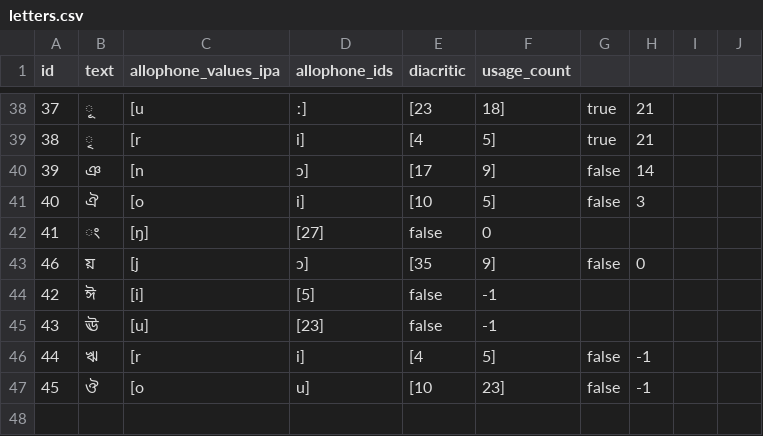
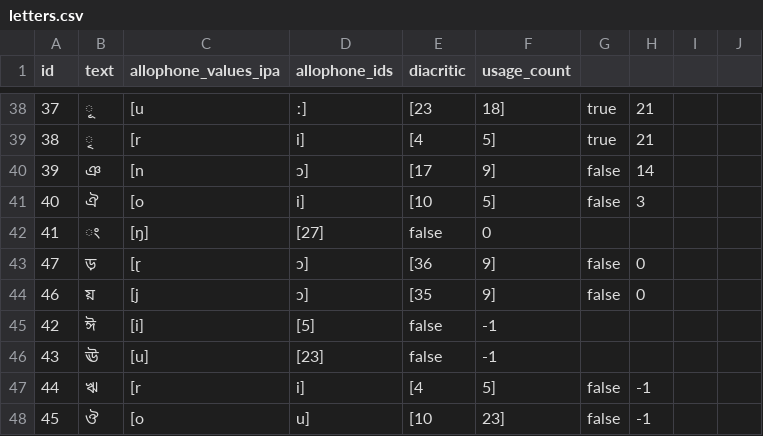
Before and after one commit to elimu-ai/webapp, a CSV file: src/main/resources/db/content_TEST/ben/letters.csv, drawn as a sheet; only a part is shown, gaps mark what is left out; the diff names each change by its address in the sheet, - before the commit and + after, or states it on an @@ line.

Commit message:
#714 Extract content from StoryWeaver ePUBs
- Bengali: Added Letter ড়

```diff
--- a/src/main/resources/db/content_TEST/ben/letters.csv
+++ b/src/main/resources/db/content_TEST/ben/letters.csv
+row 43: 47 | ড় | [ɽ | ɔ] | [36 | 9] | false | 0
```
